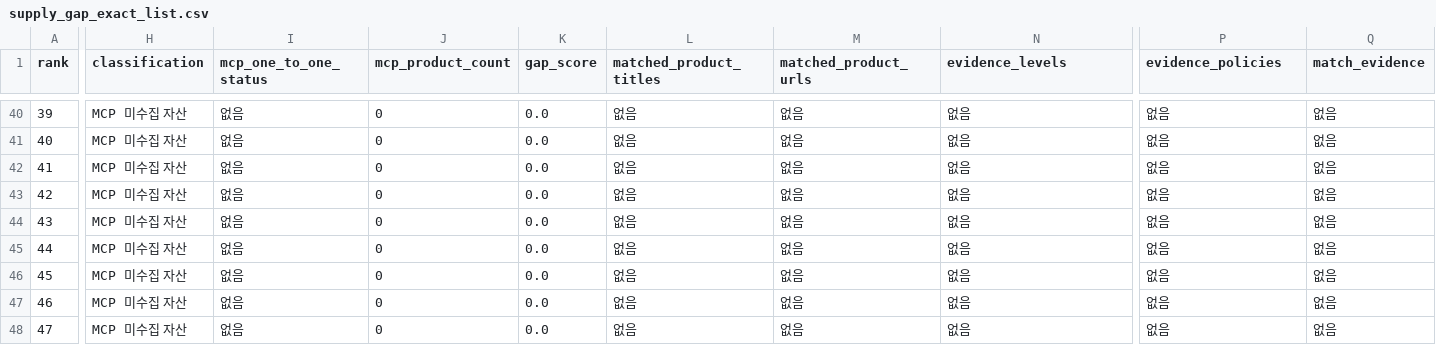
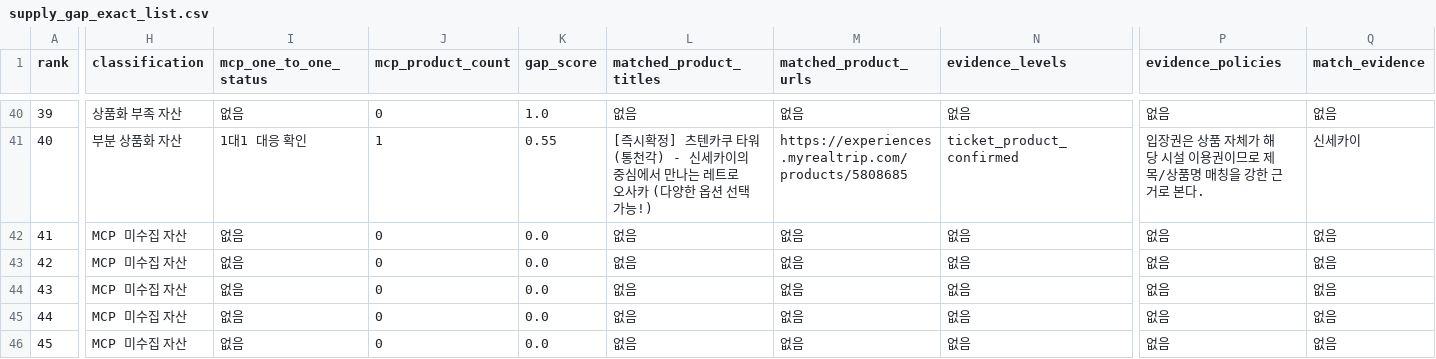
Before and after one commit to si-cpu/jocoding-ax-MyRealTrip, a CSV file: data/supply_gap_analysis/exports/supply_gap_exact_list.csv, drawn as a sheet; only a part is shown, gaps mark what is left out; the shorter side is filled out with more unchanged rows; the diff covers the shown part only; the diff names each change by its address in the sheet, - before the commit and + after, or states it on an @@ line.

```diff
--- a/data/supply_gap_analysis/exports/supply_gap_exact_list.csv
+++ b/data/supply_gap_analysis/exports/supply_gap_exact_list.csv
-H40 (classification): MCP 미수집 자산
+H40 (classification): 상품화 부족 자산
-K40 (gap_score): 0.0
+K40 (gap_score): 1.0
-H41 (classification): MCP 미수집 자산
+H41 (classification): 부분 상품화 자산
-I41 (mcp_one_to_one_status): 없음
+I41 (mcp_one_to_one_status): 1대1 대응 확인
-J41 (mcp_product_count): 0
+J41 (mcp_product_count): 1
-K41 (gap_score): 0.0
+K41 (gap_score): 0.55
-L41 (matched_product_titles): 없음
+L41 (matched_product_titles): [즉시확정] 츠텐카쿠 타워 (통천각) - 신세카이의 중심에서 만나는 레트로 오사카 (다양한 옵션 선택 가능!)
-M41 (matched_product_urls): 없음
+M41 (matched_product_urls): https://experiences.myrealtrip.com/products/5808685
-N41 (evidence_levels): 없음
+N41 (evidence_levels): ticket_product_confirmed
-P41 (evidence_policies): 없음
+P41 (evidence_policies): 입장권은 상품 자체가 해당 시설 이용권이므로 제목/상품명 매칭을 강한 근거로 본다.
-Q41 (match_evidence): 없음
+Q41 (match_evidence): 신세카이
```
Also changed, not shown: 53 edited cells elsewhere in this file, data/supply_gap_analysis/auto_anchor_alias_candidates.csv, data/supply_gap_analysis/exports/matched_assets_exact_list.csv, 19 other files.
